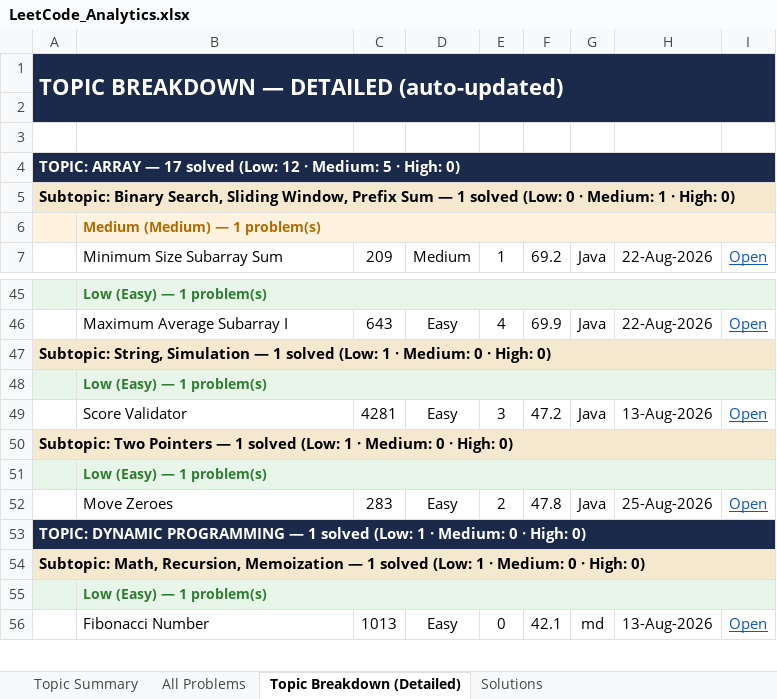
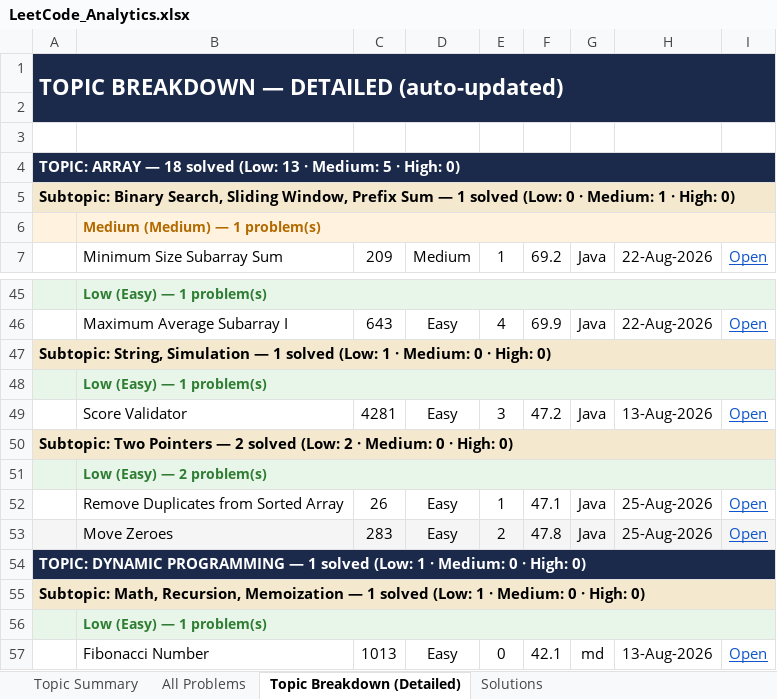
Before and after one commit to jaganathan-v/LeetCode_solutions, an Excel workbook: reports/LeetCode_Analytics.xlsx, sheet Topic Breakdown (Detailed), drawn as a sheet; only a part is shown, gaps mark what is left out; values as stored, in another font and other column widths than the file's, no borders; removed rows and columns are numbered as before the commit, all else as after; the diff names each change by its address in the sheet, - before the commit and + after, or states it on an @@ line.

```diff
--- a/reports/LeetCode_Analytics.xlsx (sheet Topic Breakdown (Detailed))
+++ b/reports/LeetCode_Analytics.xlsx (sheet Topic Breakdown (Detailed))
-A4: …ARRAY — 17 solved (Low: 12 · Medium:…
+A4: …ARRAY — 18 solved (Low: 13 · Medium:…
-A50: …Pointers — 1 solved (Low: 1 · Medium:…
+A50: …Pointers — 2 solved (Low: 2 · Medium:…
-row 51:  | Low (Easy) — 1 problem(s)
+row 51:  | Low (Easy) — 2 problem(s)
+row 52:  | Remove Duplicates from Sorted Array | 26 | Easy | 1 | 47.1 | Java | 25-Aug-2026 | Open
-A53:I53 fill: none
+A53:I53 fill: #F5F5F5
```
Also changed, not shown: sheet Topic Summary, sheet All Problems, sheet Solutions, 1 other file.
